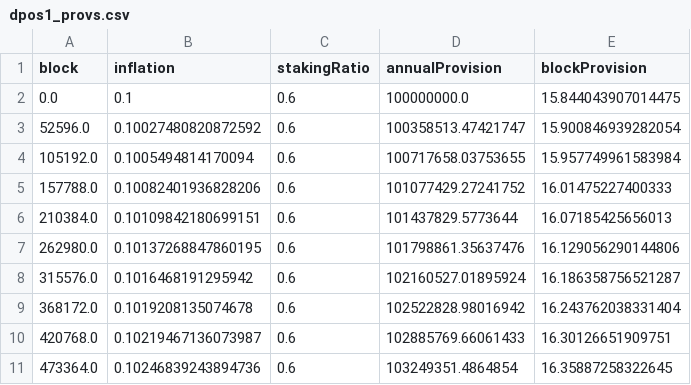
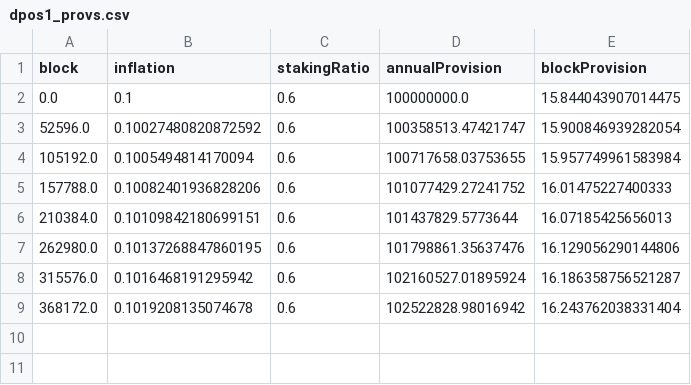
Before and after one commit to D3LAB-DAO/DPoQS-simulator, a CSV file: logs/dpos1_provs.csv, drawn as a sheet.

```diff
--- a/logs/dpos1_provs.csv
+++ b/logs/dpos1_provs.csv
@@ -9,3 +9 @@ block,inflation,stakingRatio,annualProvision,blockProvision
 368172.0,0.1019208135074678,0.6,102522828.98016942,16.243762038331404
-420768.0,0.10219467136073987,0.6,102885769.66061433,16.30126651909751
-473364.0,0.10246839243894736,0.6,103249351.4864854,16.35887258322645
```
Also changed, not shown: logs/dpos1_agents.csv, 7 other files.
